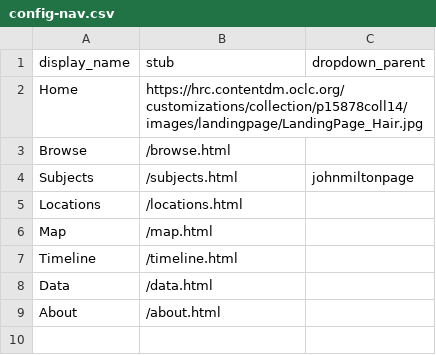
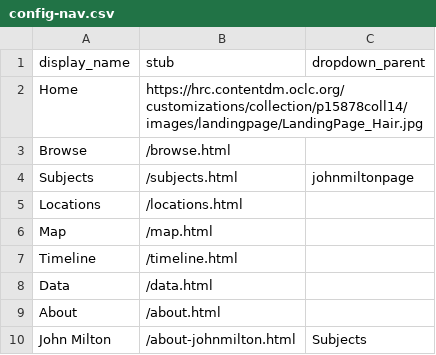
Before and after one commit to trentwintermeier/leigh-hunt-hair-book, a CSV file: _data/config-nav.csv, drawn as a sheet; the diff names each change by its address in the sheet, - before the commit and + after, or states it on an @@ line.

```diff
--- a/_data/config-nav.csv
+++ b/_data/config-nav.csv
+row 10: John Milton | /about-johnmilton.html | Subjects
```
Also changed, not shown: 1 other file.
